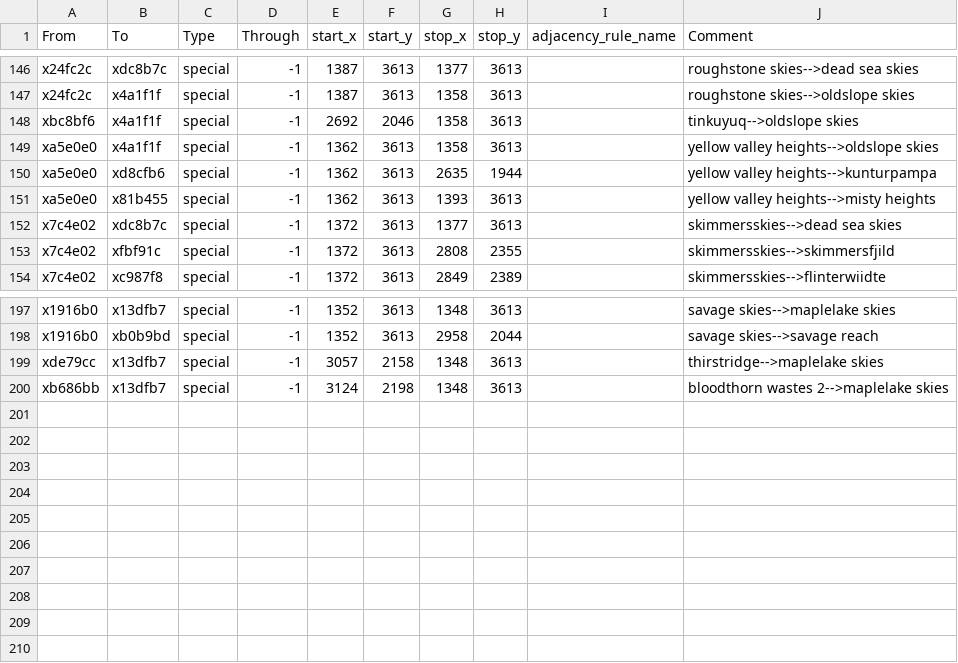
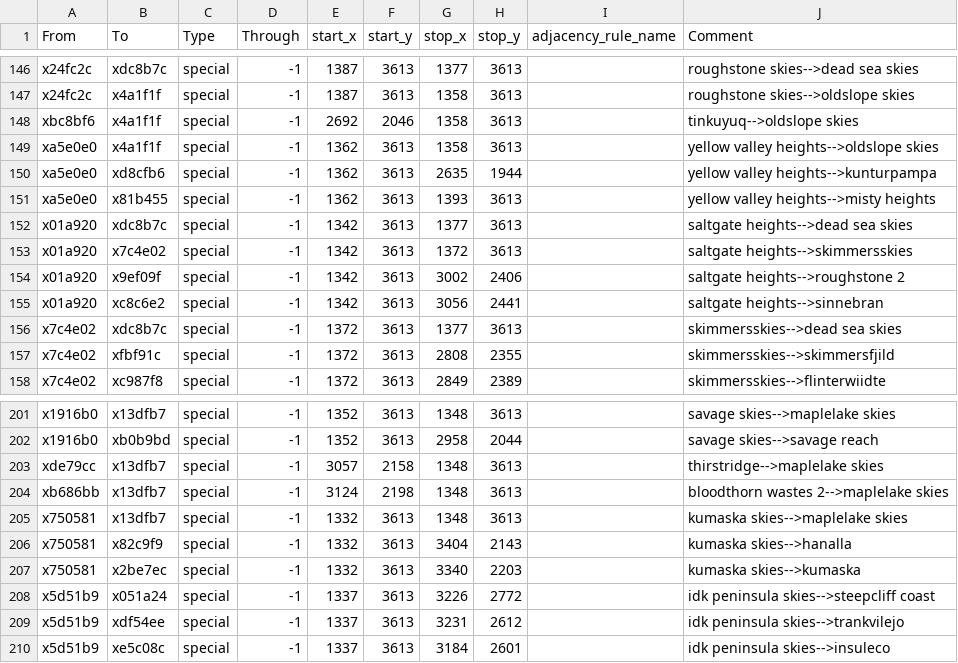
Before and after one commit to Nightingale1997/Realms-of-Exether, a CSV file: map_data/adjacencies.csv, drawn as a sheet; only a part is shown, gaps mark what is left out.

```diff
--- a/map_data/adjacencies.csv
+++ b/map_data/adjacencies.csv
@@ -151,2 +151,6 @@ xa5e0e0;xd8cfb6;special;-1;1362;3613;2635;1944;;yellow valley heights-->kunturpa
 xa5e0e0;x81b455;special;-1;1362;3613;1393;3613;;yellow valley heights-->misty heights
+x01a920;xdc8b7c;special;-1;1342;3613;1377;3613;;saltgate heights-->dead sea skies
+x01a920;x7c4e02;special;-1;1342;3613;1372;3613;;saltgate heights-->skimmersskies
+x01a920;x9ef09f;special;-1;1342;3613;3002;2406;;saltgate heights-->roughstone 2
+x01a920;xc8c6e2;special;-1;1342;3613;3056;2441;;saltgate heights-->sinnebran
 x7c4e02;xdc8b7c;special;-1;1372;3613;1377;3613;;skimmersskies-->dead sea skies
@@ -200 +204,7 @@ xde79cc;x13dfb7;special;-1;3057;2158;1348;3613;;thirstridge-->maplelake skies
 xb686bb;x13dfb7;special;-1;3124;2198;1348;3613;;bloodthorn wastes 2-->maplelake skies
+x750581;x13dfb7;special;-1;1332;3613;1348;3613;;kumaska skies-->maplelake skies
+x750581;x82c9f9;special;-1;1332;3613;3404;2143;;kumaska skies-->hanalla
+x750581;x2be7ec;special;-1;1332;3613;3340;2203;;kumaska skies-->kumaska
+x5d51b9;x051a24;special;-1;1337;3613;3226;2772;;idk peninsula skies-->steepcliff coast
+x5d51b9;xdf54ee;special;-1;1337;3613;3231;2612;;idk peninsula skies-->trankvilejo
+x5d51b9;xe5c08c;special;-1;1337;3613;3184;2601;;idk peninsula skies-->insuleco
```
Also changed, not shown: 5 other files.
